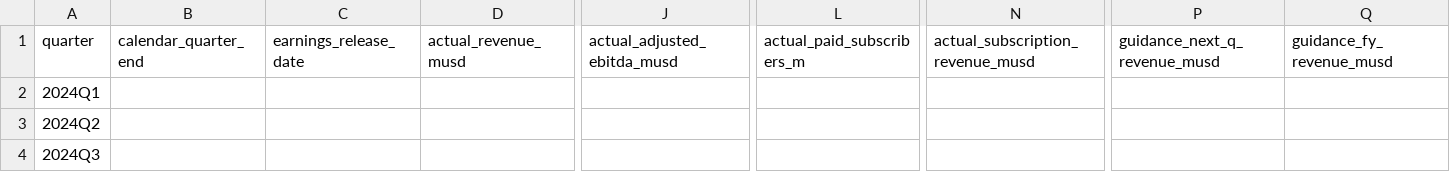
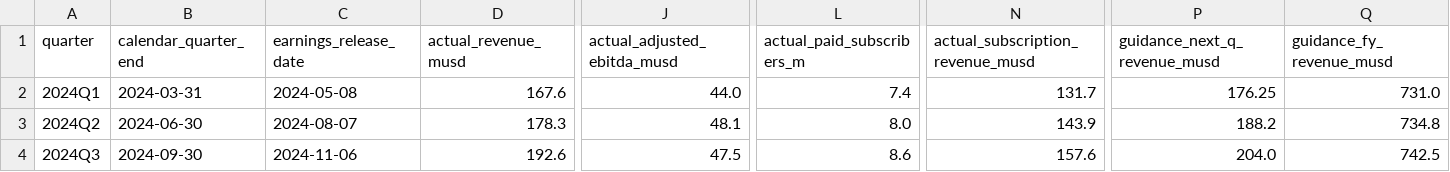
Before and after one commit to MathieuMRoy/Analyses_Duolingo, a CSV file: financial_docs/quarterly_labels_template.csv, drawn as a sheet; only a part is shown, gaps mark what is left out; the diff covers the shown part only; the diff names each change by its address in the sheet, - before the commit and + after, or states it on an @@ line.

Commit message:
Add Phase 2 quarterly nowcast foundation

```diff
--- a/financial_docs/quarterly_labels_template.csv
+++ b/financial_docs/quarterly_labels_template.csv
-B2 (calendar_quarter_end): (empty)
+B2 (calendar_quarter_end): 2024-03-31
-C2 (earnings_release_date): (empty)
+C2 (earnings_release_date): 2024-05-08
-D2 (actual_revenue_musd): (empty)
+D2 (actual_revenue_musd): 167.6
-J2 (actual_adjusted_ebitda_musd): (empty)
+J2 (actual_adjusted_ebitda_musd): 44.0
-L2 (actual_paid_subscribers_m): (empty)
+L2 (actual_paid_subscribers_m): 7.4
-N2 (actual_subscription_revenue_musd): (empty)
+N2 (actual_subscription_revenue_musd): 131.7
-P2 (guidance_next_q_revenue_musd): (empty)
+P2 (guidance_next_q_revenue_musd): 176.25
-Q2 (guidance_fy_revenue_musd): (empty)
+Q2 (guidance_fy_revenue_musd): 731.0
-B3 (calendar_quarter_end): (empty)
+B3 (calendar_quarter_end): 2024-06-30
-C3 (earnings_release_date): (empty)
+C3 (earnings_release_date): 2024-08-07
-D3 (actual_revenue_musd): (empty)
+D3 (actual_revenue_musd): 178.3
-J3 (actual_adjusted_ebitda_musd): (empty)
+J3 (actual_adjusted_ebitda_musd): 48.1
-L3 (actual_paid_subscribers_m): (empty)
+L3 (actual_paid_subscribers_m): 8.0
-N3 (actual_subscription_revenue_musd): (empty)
+N3 (actual_subscription_revenue_musd): 143.9
-P3 (guidance_next_q_revenue_musd): (empty)
+P3 (guidance_next_q_revenue_musd): 188.2
-Q3 (guidance_fy_revenue_musd): (empty)
+Q3 (guidance_fy_revenue_musd): 734.8
-B4 (calendar_quarter_end): (empty)
+B4 (calendar_quarter_end): 2024-09-30
-C4 (earnings_release_date): (empty)
+C4 (earnings_release_date): 2024-11-06
-D4 (actual_revenue_musd): (empty)
+D4 (actual_revenue_musd): 192.6
-J4 (actual_adjusted_ebitda_musd): (empty)
+J4 (actual_adjusted_ebitda_musd): 47.5
-L4 (actual_paid_subscribers_m): (empty)
+L4 (actual_paid_subscribers_m): 8.6
-N4 (actual_subscription_revenue_musd): (empty)
+N4 (actual_subscription_revenue_musd): 157.6
-P4 (guidance_next_q_revenue_musd): (empty)
+P4 (guidance_next_q_revenue_musd): 204.0
-Q4 (guidance_fy_revenue_musd): (empty)
+Q4 (guidance_fy_revenue_musd): 742.5
```
Also changed, not shown: 55 edited cells elsewhere in this file, 5 other files.
